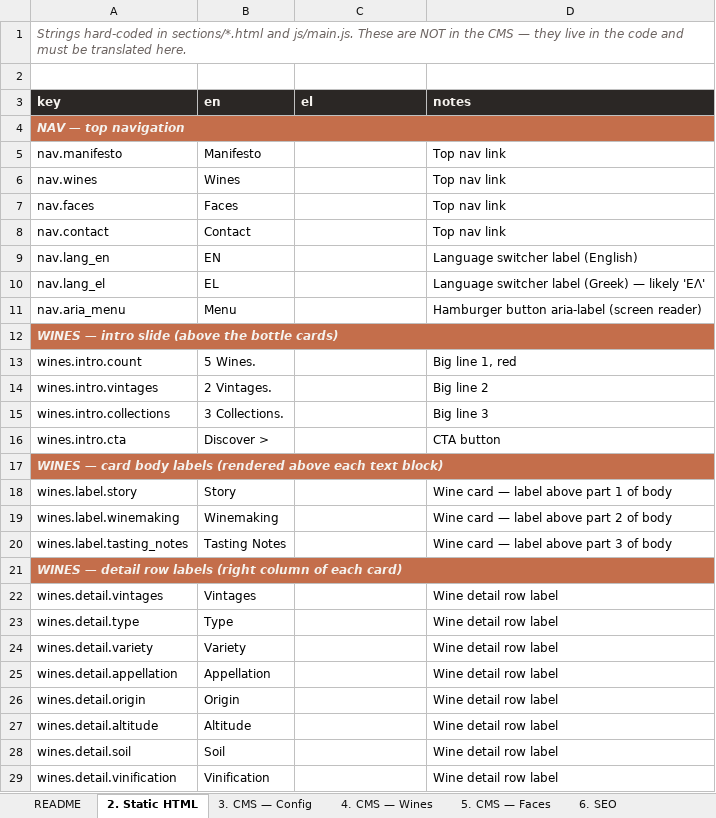
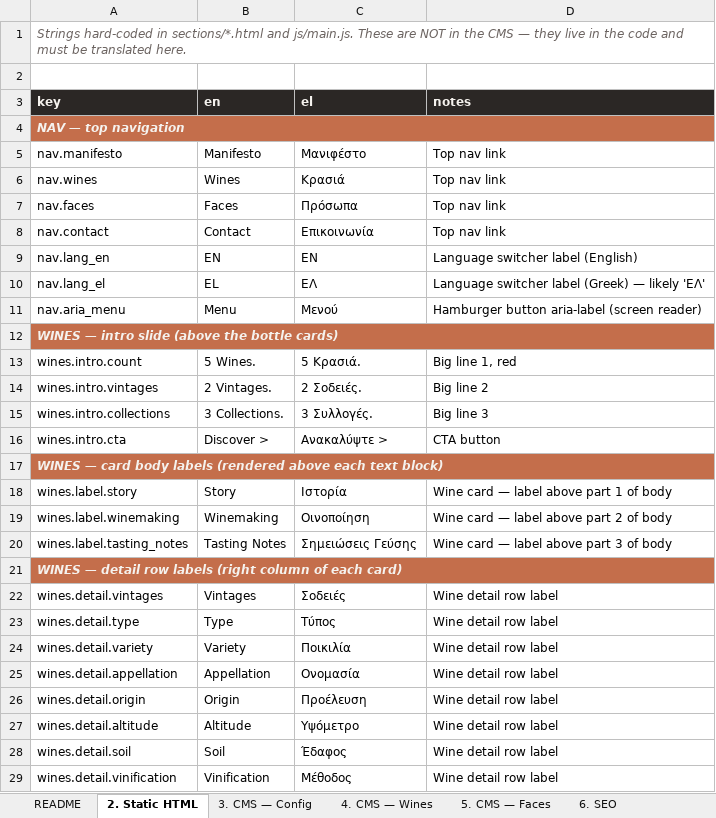
Before and after one commit to nicolazonca/nw, an Excel workbook: i18n/nisyros-wines-translation.xlsx, sheet 2. Static HTML, drawn as a sheet; only a part is shown; values as stored, in another font and other column widths than the file's, no borders; the diff covers the shown part only; the diff names each change by its address in the sheet, - before the commit and + after, or states it on an @@ line.

Commit message:
Pre-fill Greek translations in the workbook (first-draft)
All 214 translatable rows across the 5 content sheets now have a Greek
value in the `el` column:
  • Static HTML       (44 rows)
  • CMS — Config      (44 rows, full manifesto + contact + collections)
  • CMS — Wines       (65 rows, 5 wines × 13 fields)
  • CMS — Faces       (54 rows, 27 photos × label+text)
  • SEO               (7 rows)

Translations are organized as Python dicts (TR_STATIC, TR_CONFIG,
TR_WINES, TR_FACES, TR_SEO) at the top of the build script — easy to
diff, edit and re-run. `||` and `|` separator counts verified to
match the English source.

Conventions used:
  • Brand names kept in latin (Nisyros Wines, Monopàtia, Nereides,
    Volcanica, 3,2,1, 40 Milia Konda, Roudià, Apiri, Atmida).
  • Personal names kept in latin (Federico, Nicola).
  • Grape varieties rendered in Greek script (Αθήρι, Μανδηλαριά,
    Ασύρτικο, Μαυροθήρικο) — flag if brand prefers latin.
  • Geographic names in Greek (Νίσυρος, Δωδεκάνησα, Ρόδος, Έμπωνας,
    Σιάννα).
  • Appellation "PGI Dodecanese" → "ΠΓΕ Δωδεκανήσου".
  • Altitudes 'm' → 'μ'.

README updated to make clear these are a starting point that needs
review by a native Greek speaker with wine vocabulary.

```diff
--- a/i18n/nisyros-wines-translation.xlsx (sheet 2. Static HTML)
+++ b/i18n/nisyros-wines-translation.xlsx (sheet 2. Static HTML)
-C5 (el): (empty)
+C5 (el): Μανιφέστο
-C6 (el): (empty)
+C6 (el): Κρασιά
-C7 (el): (empty)
+C7 (el): Πρόσωπα
-C8 (el): (empty)
+C8 (el): Επικοινωνία
-C9 (el): (empty)
+C9 (el): EN
-C10 (el): (empty)
+C10 (el): ΕΛ
-C11 (el): (empty)
+C11 (el): Μενού
-C13 (el): (empty)
+C13 (el): 5 Κρασιά.
-C14 (el): (empty)
+C14 (el): 2 Σοδειές.
-C15 (el): (empty)
+C15 (el): 3 Συλλογές.
-C16 (el): (empty)
+C16 (el): Ανακαλύψτε >
-C18 (el): (empty)
+C18 (el): Ιστορία
-C19 (el): (empty)
+C19 (el): Οινοποίηση
-C20 (el): (empty)
+C20 (el): Σημειώσεις Γεύσης
-C22 (el): (empty)
+C22 (el): Σοδειές
-C23 (el): (empty)
+C23 (el): Τύπος
-C24 (el): (empty)
+C24 (el): Ποικιλία
-C25 (el): (empty)
+C25 (el): Ονομασία
-C26 (el): (empty)
+C26 (el): Προέλευση
-C27 (el): (empty)
+C27 (el): Υψόμετρο
-C28 (el): (empty)
+C28 (el): Έδαφος
-C29 (el): (empty)
+C29 (el): Μέθοδος
```
Also changed, not shown: 22 edited cells elsewhere in this sheet, sheet 4. CMS — Wines, sheet 5. CMS — Faces, sheet 3. CMS — Config, sheet 6. SEO, sheet README, 1 other file.
